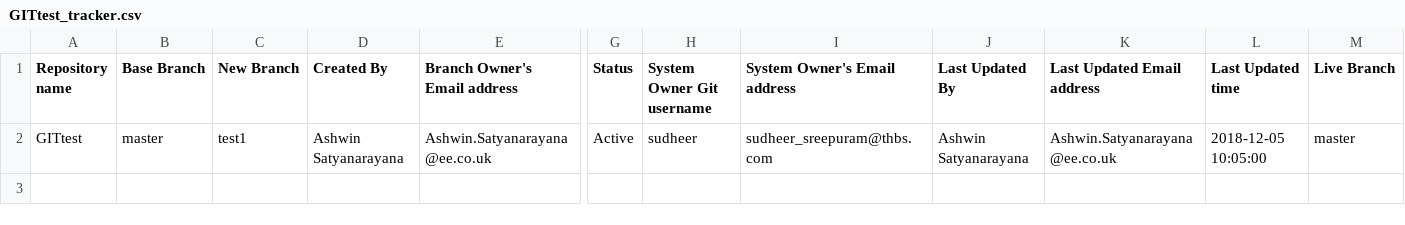
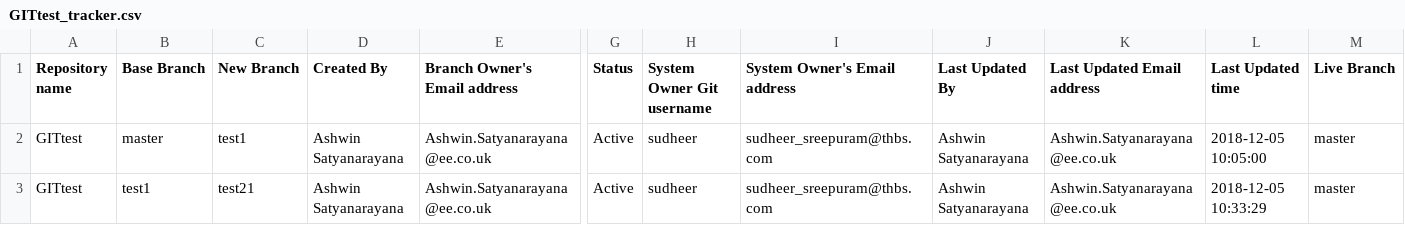
Before and after one commit to sudheerSreepuram/GitAutomation, a CSV file: trackers/GITtest_tracker.csv, drawn as a sheet; only a part is shown, gaps mark what is left out; rows hold the shown columns only; the diff names each change by its address in the sheet, - before the commit and + after, or states it on an @@ line.

Commit message:
Created new branch : test21

```diff
--- a/trackers/GITtest_tracker.csv
+++ b/trackers/GITtest_tracker.csv
+row 3: GITtest | test1 | test21 | Ashwin Satyanarayana | Ashwin.Satyanarayana@ee.co.uk | Active | sudheer | sudheer_sreepuram@thbs.com | Ashwin Satyanarayana | Ashwin.Satyanarayana@ee.co.uk | 2018-12-05 10:33:29 | master
```
